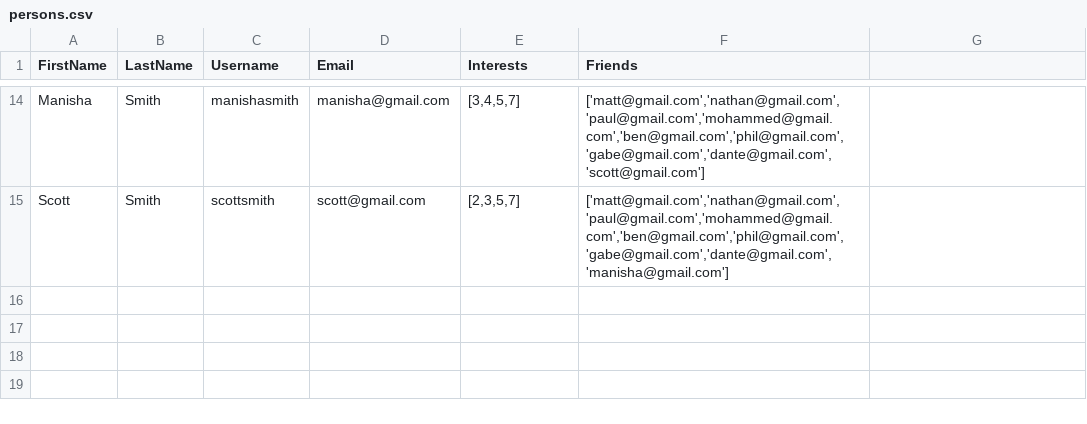
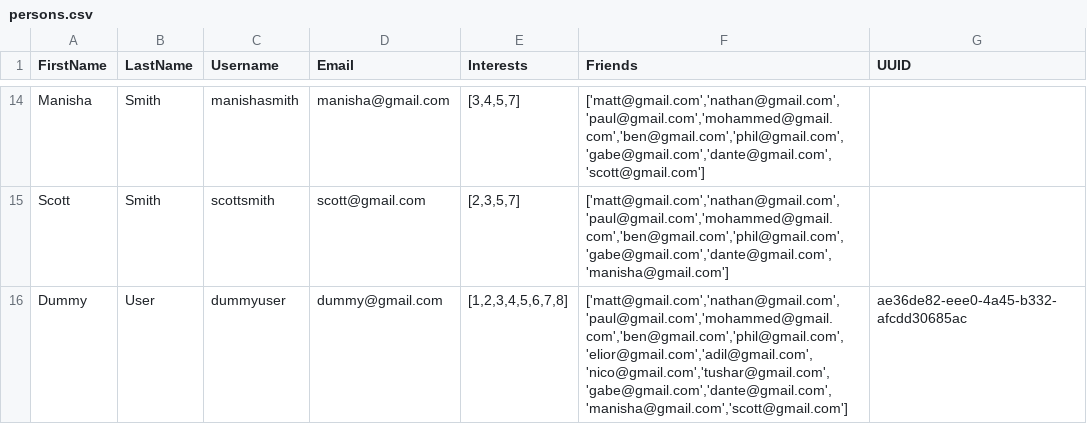
Before and after one commit to BigOleHealz/EventDiscoveryApp, a CSV file: Testing/data/csv/enriched/persons.csv, drawn as a sheet; only a part is shown, gaps mark what is left out; the diff names each change by its address in the sheet, - before the commit and + after, or states it on an @@ line.

```diff
--- a/Testing/data/csv/enriched/persons.csv
+++ b/Testing/data/csv/enriched/persons.csv
-G1: (empty)
+G1: UUID
+row 16: Dummy | User | dummyuser | dummy@gmail.com | [1,2,3,4,5,6,7,8] | ['matt@gmail.com','nathan@gmail.com','paul@gmail.com','mohammed@gmail.com','ben@gmail.com','phil@gmail.com','elior@gmail.com','adil@gmail.com','nico@gmail.com','tushar@gmail.com','gabe@gmail.com','dante@gmail.com','manisha@gmail.com','scott@gmail.com'] | ae36de82-eee0-4a45-b332-afcdd30685ac
```
Also changed, not shown: Testing/data/csv/enriched/businesses.csv, Testing/data/csv/raw/business_addresses.csv, 5 other files.
